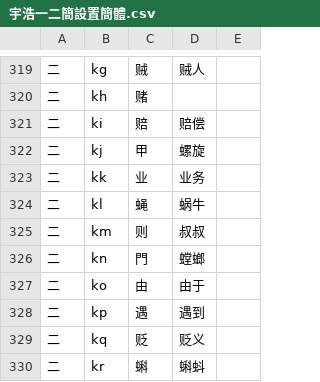
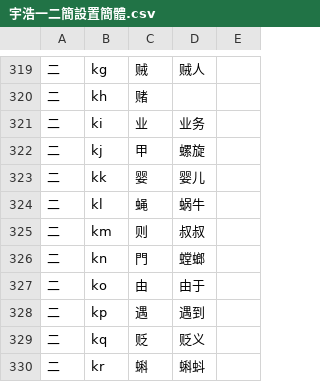
Before and after one commit to forFudan/yuhao, a CSV file: beta/generator/宇浩一二簡設置簡體.csv, drawn as a sheet; only a part is shown, gaps mark what is left out.

```diff
--- a/beta/generator/宇浩一二簡設置簡體.csv
+++ b/beta/generator/宇浩一二簡設置簡體.csv
@@ -320,5 +320,5 @@
 二,kh,赌,,
-二,ki,赔,赔偿,
+二,ki,业,业务,
 二,kj,甲,螺旋,
-二,kk,业,业务,
+二,kk,婴,婴儿,
 二,kl,蝇,蜗牛,
```
Also changed, not shown: beta/chaifen/宇浩字根码位映射表.csv, 25 other files.
